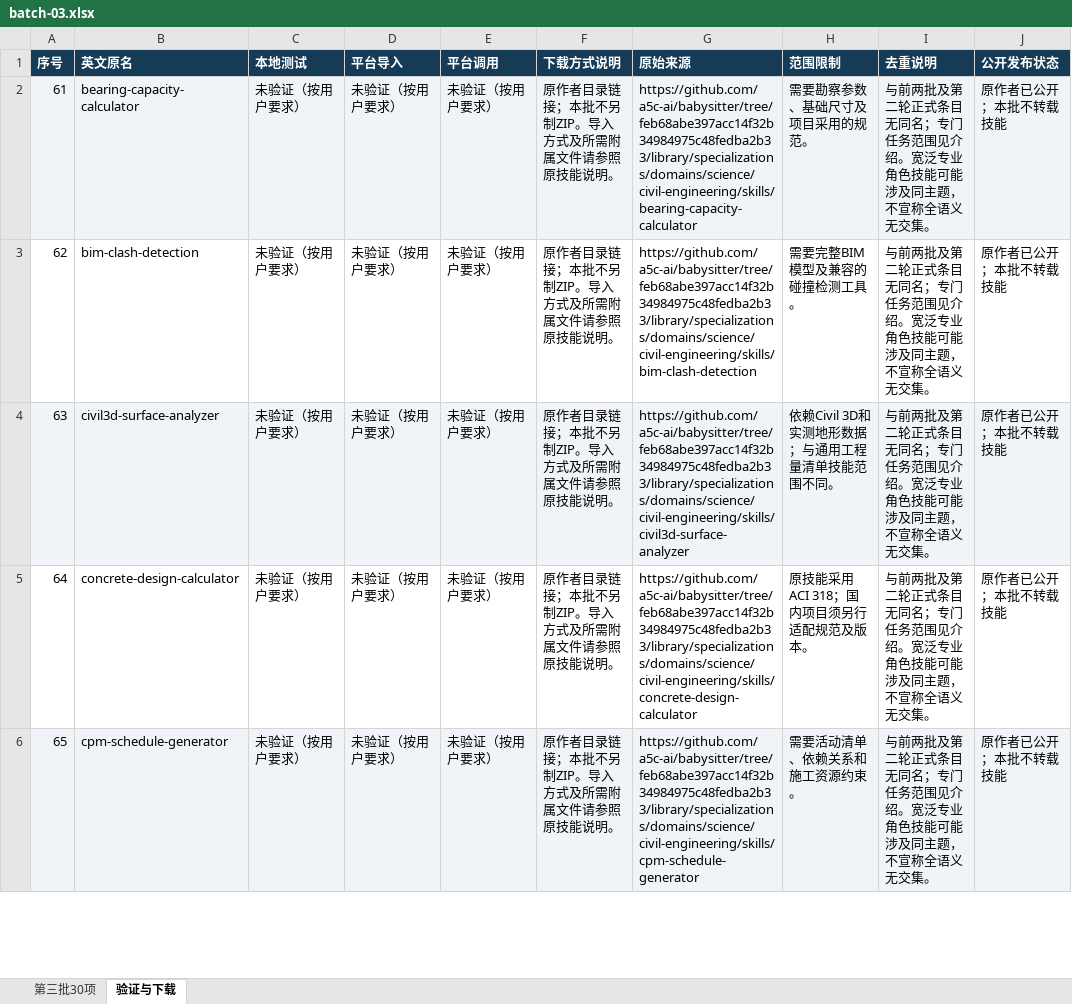
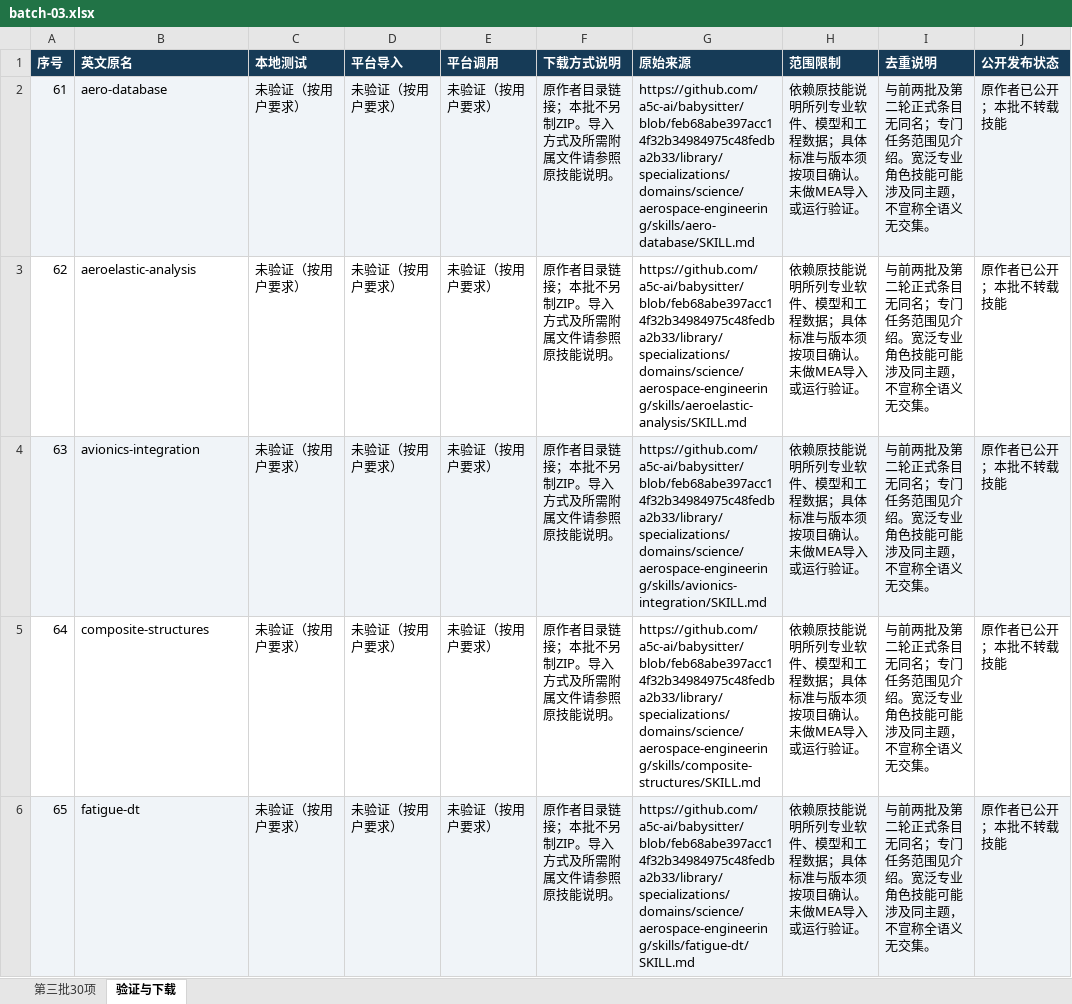
Before and after one commit to Peri0195/industrial-cowork-skills, an Excel workbook: catalog/batch-03.xlsx, sheet 验证与下载, drawn as a sheet; only a part is shown; values as stored, in another font and other column widths than the file's, no borders; table styles not drawn; the diff covers the shown part only; the diff names each change by its address in the sheet, - before the commit and + after, or states it on an @@ line.

```diff
--- a/catalog/batch-03.xlsx (sheet 验证与下载)
+++ b/catalog/batch-03.xlsx (sheet 验证与下载)
-B2 (英文原名): bearing-capacity-calculator
+B2 (英文原名): aero-database
-G2 (原始来源): https://github.com/a5c-ai/babysitter/tree/feb68abe397acc14f32b34984975c48fedba2b33/library/specializations/domains/science/civil-engineering/skills/bearing-capacity-calculator
+G2 (原始来源): https://github.com/a5c-ai/babysitter/blob/feb68abe397acc14f32b34984975c48fedba2b33/library/specializations/domains/science/aerospace-engineering/skills/aero-database/SKILL.md
-H2 (范围限制): 需要勘察参数、基础尺寸及项目采用的规范。
+H2 (范围限制): 依赖原技能说明所列专业软件、模型和工程数据；具体标准与版本须按项目确认。未做MEA导入或运行验证。
-B3 (英文原名): bim-clash-detection
+B3 (英文原名): aeroelastic-analysis
-G3 (原始来源): https://github.com/a5c-ai/babysitter/tree/feb68abe397acc14f32b34984975c48fedba2b33/library/specializations/domains/science/civil-engineering/skills/bim-clash-detection
+G3 (原始来源): https://github.com/a5c-ai/babysitter/blob/feb68abe397acc14f32b34984975c48fedba2b33/library/specializations/domains/science/aerospace-engineering/skills/aeroelastic-analysis/SKILL.md
-H3 (范围限制): 需要完整BIM模型及兼容的碰撞检测工具。
+H3 (范围限制): 依赖原技能说明所列专业软件、模型和工程数据；具体标准与版本须按项目确认。未做MEA导入或运行验证。
-B4 (英文原名): civil3d-surface-analyzer
+B4 (英文原名): avionics-integration
-G4 (原始来源): https://github.com/a5c-ai/babysitter/tree/feb68abe397acc14f32b34984975c48fedba2b33/library/specializations/domains/science/civil-engineering/skills/civil3d-surface-analyzer
+G4 (原始来源): https://github.com/a5c-ai/babysitter/blob/feb68abe397acc14f32b34984975c48fedba2b33/library/specializations/domains/science/aerospace-engineering/skills/avionics-integration/SKILL.md
-H4 (范围限制): 依赖Civil 3D和实测地形数据；与通用工程量清单技能范围不同。
+H4 (范围限制): 依赖原技能说明所列专业软件、模型和工程数据；具体标准与版本须按项目确认。未做MEA导入或运行验证。
-B5 (英文原名): concrete-design-calculator
+B5 (英文原名): composite-structures
-G5 (原始来源): https://github.com/a5c-ai/babysitter/tree/feb68abe397acc14f32b34984975c48fedba2b33/library/specializations/domains/science/civil-engineering/skills/concrete-design-calculator
+G5 (原始来源): https://github.com/a5c-ai/babysitter/blob/feb68abe397acc14f32b34984975c48fedba2b33/library/specializations/domains/science/aerospace-engineering/skills/composite-structures/SKILL.md
-H5 (范围限制): 原技能采用ACI 318；国内项目须另行适配规范及版本。
+H5 (范围限制): 依赖原技能说明所列专业软件、模型和工程数据；具体标准与版本须按项目确认。未做MEA导入或运行验证。
-B6 (英文原名): cpm-schedule-generator
+B6 (英文原名): fatigue-dt
-G6 (原始来源): https://github.com/a5c-ai/babysitter/tree/feb68abe397acc14f32b34984975c48fedba2b33/library/specializations/domains/science/civil-engineering/skills/cpm-schedule-generator
+G6 (原始来源): https://github.com/a5c-ai/babysitter/blob/feb68abe397acc14f32b34984975c48fedba2b33/library/specializations/domains/science/aerospace-engineering/skills/fatigue-dt/SKILL.md
-H6 (范围限制): 需要活动清单、依赖关系和施工资源约束。
+H6 (范围限制): 依赖原技能说明所列专业软件、模型和工程数据；具体标准与版本须按项目确认。未做MEA导入或运行验证。
```
Also changed, not shown: 75 edited cells elsewhere in this sheet, sheet 第三批30项, catalog/batch-04.xlsx, 6 other files.
